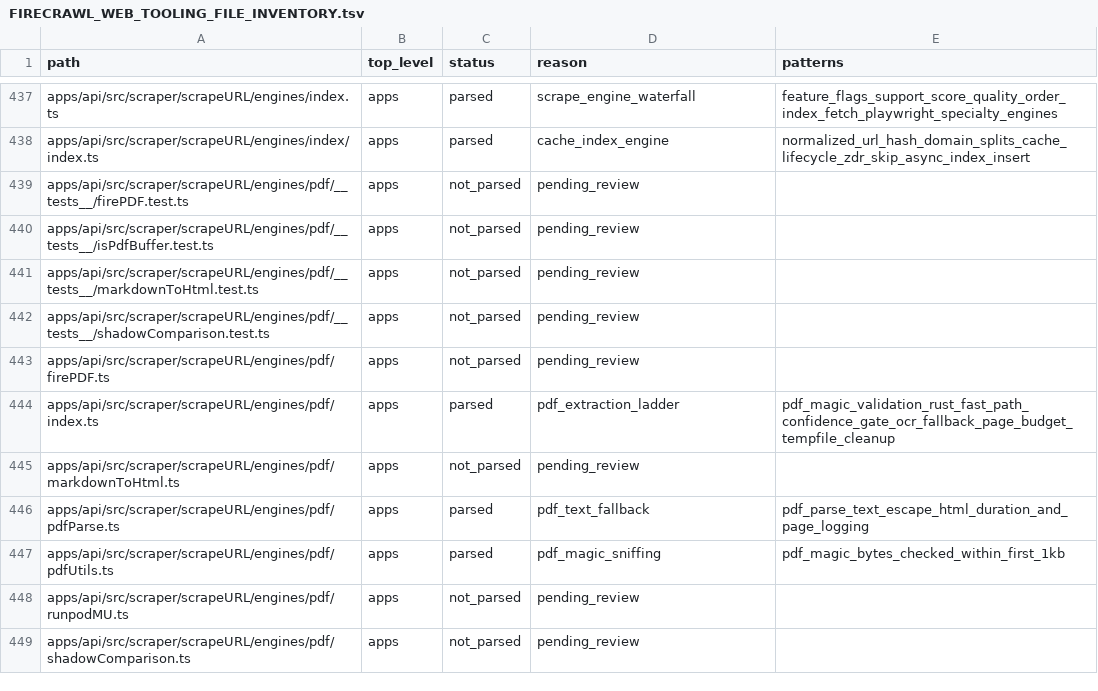
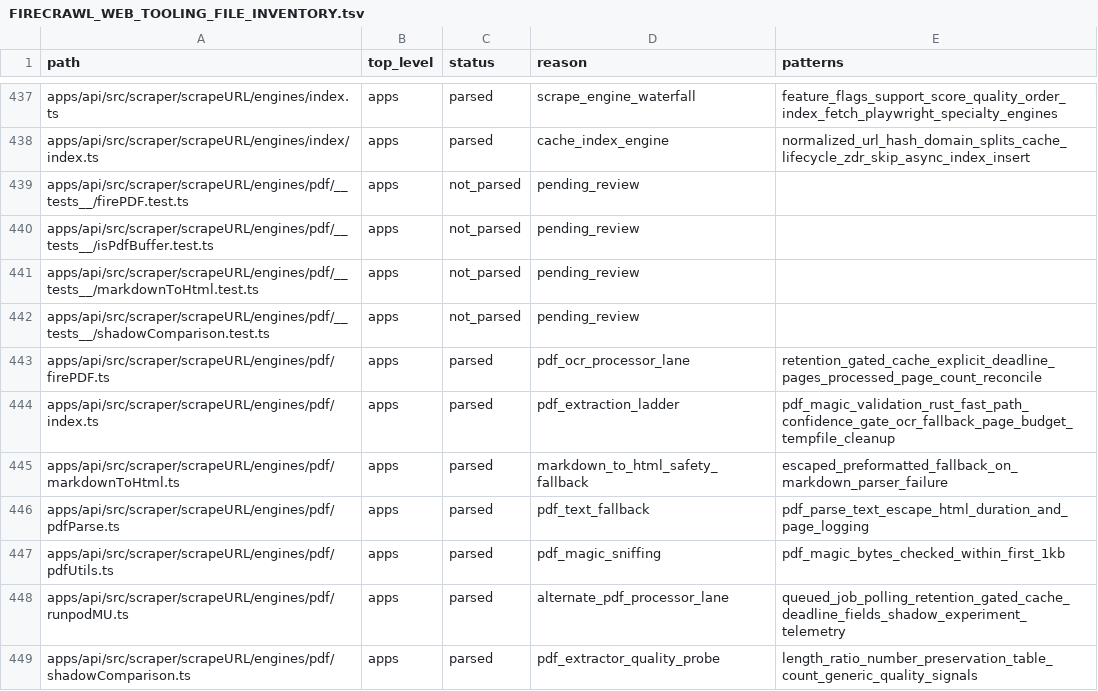
Before and after one commit to jakerslam/protheus, a TSV file: docs/workspace/FIRECRAWL_WEB_TOOLING_FILE_INVENTORY.tsv, drawn as a sheet; only a part is shown, gaps mark what is left out; the diff covers the shown part only.

Commit message:
docs(web): assimilate firecrawl engine selection patterns

```diff
--- a/docs/workspace/FIRECRAWL_WEB_TOOLING_FILE_INVENTORY.tsv
+++ b/docs/workspace/FIRECRAWL_WEB_TOOLING_FILE_INVENTORY.tsv
@@ -442,8 +442,8 @@ apps/api/src/scraper/scrapeURL/engines/pdf/__tests__/markdownToHtml.test.ts	apps
 apps/api/src/scraper/scrapeURL/engines/pdf/__tests__/shadowComparison.test.ts	apps	not_parsed	pending_review	
-apps/api/src/scraper/scrapeURL/engines/pdf/firePDF.ts	apps	not_parsed	pending_review	
+apps/api/src/scraper/scrapeURL/engines/pdf/firePDF.ts	apps	parsed	pdf_ocr_processor_lane	retention_gated_cache_explicit_deadline_pages_processed_page_count_reconcile
 apps/api/src/scraper/scrapeURL/engines/pdf/index.ts	apps	parsed	pdf_extraction_ladder	pdf_magic_validation_rust_fast_path_confidence_gate_ocr_fallback_page_budget_tempfile_cleanup
-apps/api/src/scraper/scrapeURL/engines/pdf/markdownToHtml.ts	apps	not_parsed	pending_review	
+apps/api/src/scraper/scrapeURL/engines/pdf/markdownToHtml.ts	apps	parsed	markdown_to_html_safety_fallback	escaped_preformatted_fallback_on_markdown_parser_failure
 apps/api/src/scraper/scrapeURL/engines/pdf/pdfParse.ts	apps	parsed	pdf_text_fallback	pdf_parse_text_escape_html_duration_and_page_logging
 apps/api/src/scraper/scrapeURL/engines/pdf/pdfUtils.ts	apps	parsed	pdf_magic_sniffing	pdf_magic_bytes_checked_within_first_1kb
-apps/api/src/scraper/scrapeURL/engines/pdf/runpodMU.ts	apps	not_parsed	pending_review	
-apps/api/src/scraper/scrapeURL/engines/pdf/shadowComparison.ts	apps	not_parsed	pending_review	
+apps/api/src/scraper/scrapeURL/engines/pdf/runpodMU.ts	apps	parsed	alternate_pdf_processor_lane	queued_job_polling_retention_gated_cache_deadline_fields_shadow_experiment_telemetry
+apps/api/src/scraper/scrapeURL/engines/pdf/shadowComparison.ts	apps	parsed	pdf_extractor_quality_probe	length_ratio_number_preservation_table_count_generic_quality_signals
```
Also changed, not shown: 24 edited cells elsewhere in this file, 4 other files.
